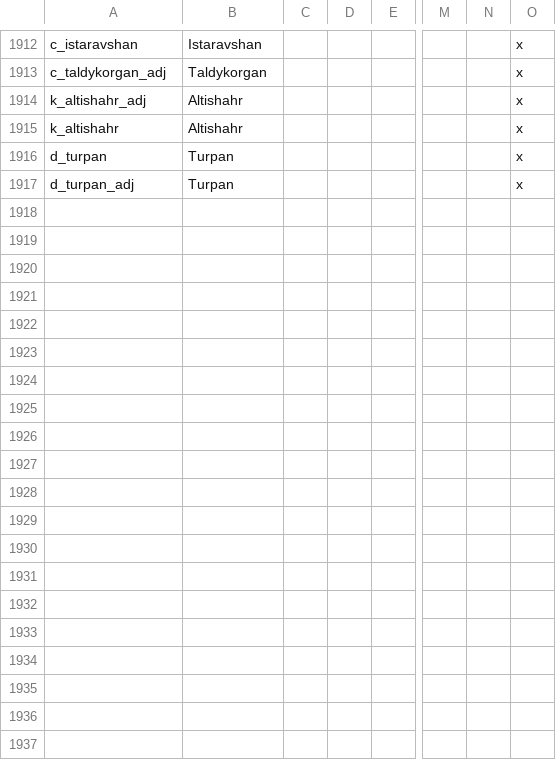
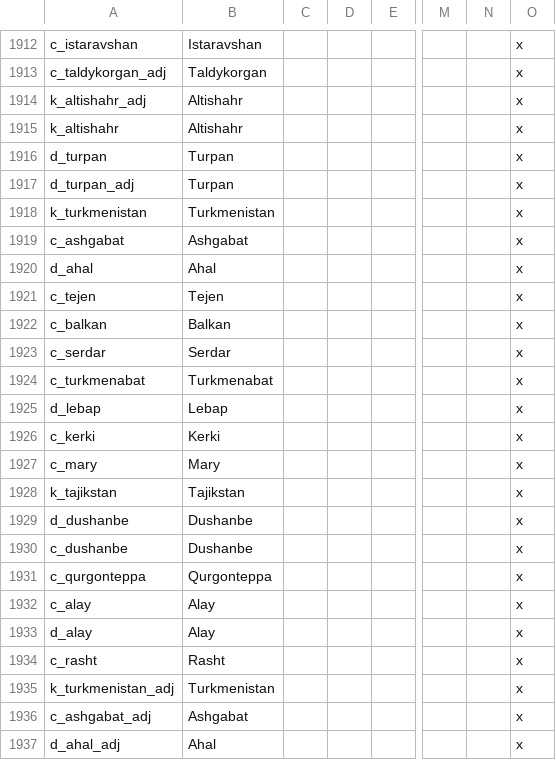
Before and after one commit to klorpa/After-The-End-Eurasia, a CSV file: ATE_Eurasia/localisation/000_Title_names.csv, drawn as a sheet; only a part is shown, gaps mark what is left out; rows hold the shown columns only; the diff covers the shown part only; the diff names each change by its address in the sheet, - before the commit and + after, or states it on an @@ line.

```diff
--- a/ATE_Eurasia/localisation/000_Title_names.csv
+++ b/ATE_Eurasia/localisation/000_Title_names.csv
+row 1918: k_turkmenistan | Turkmenistan |  |  |  |  |  | x
+row 1919: c_ashgabat | Ashgabat |  |  |  |  |  | x
+row 1920: d_ahal | Ahal |  |  |  |  |  | x
+row 1921: c_tejen | Tejen |  |  |  |  |  | x
+row 1922: c_balkan | Balkan |  |  |  |  |  | x
+row 1923: c_serdar | Serdar |  |  |  |  |  | x
+row 1924: c_turkmenabat | Turkmenabat |  |  |  |  |  | x
+row 1925: d_lebap | Lebap |  |  |  |  |  | x
+row 1926: c_kerki | Kerki |  |  |  |  |  | x
+row 1927: c_mary | Mary |  |  |  |  |  | x
+row 1928: k_tajikstan | Tajikstan |  |  |  |  |  | x
+row 1929: d_dushanbe | Dushanbe |  |  |  |  |  | x
+row 1930: c_dushanbe | Dushanbe |  |  |  |  |  | x
+row 1931: c_qurgonteppa | Qurgonteppa |  |  |  |  |  | x
+row 1932: c_alay | Alay |  |  |  |  |  | x
+row 1933: d_alay | Alay |  |  |  |  |  | x
+row 1934: c_rasht | Rasht |  |  |  |  |  | x
+row 1935: k_turkmenistan_adj | Turkmenistan |  |  |  |  |  | x
+row 1936: c_ashgabat_adj | Ashgabat |  |  |  |  |  | x
+row 1937: d_ahal_adj | Ahal |  |  |  |  |  | x
```
Also changed, not shown: 14 added rows and 1 edited cell elsewhere in this file, ATE_Eurasia/localisation/000_provinces.csv, ATE_Eurasia/map/definition.csv, 31 other files.
